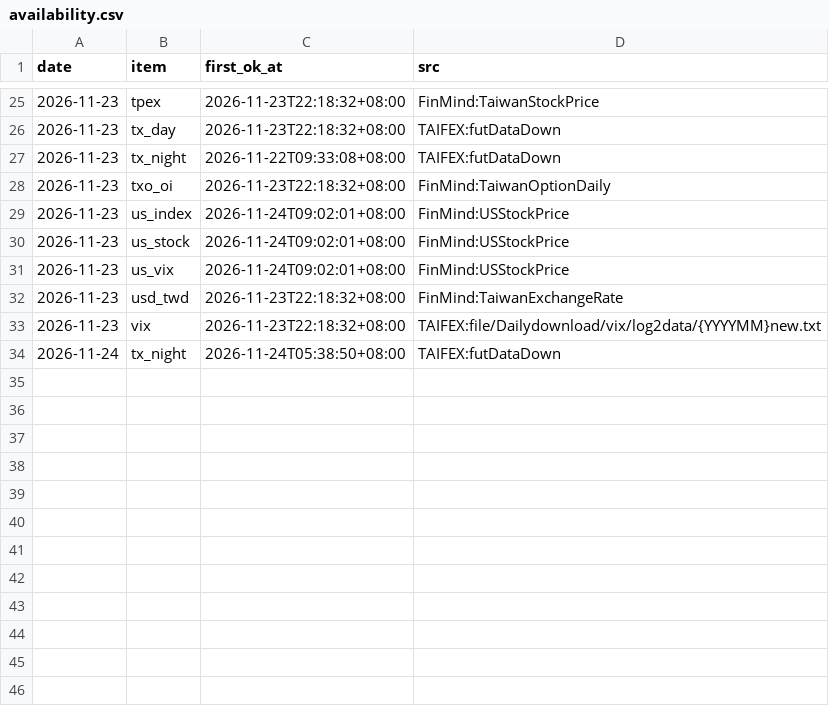
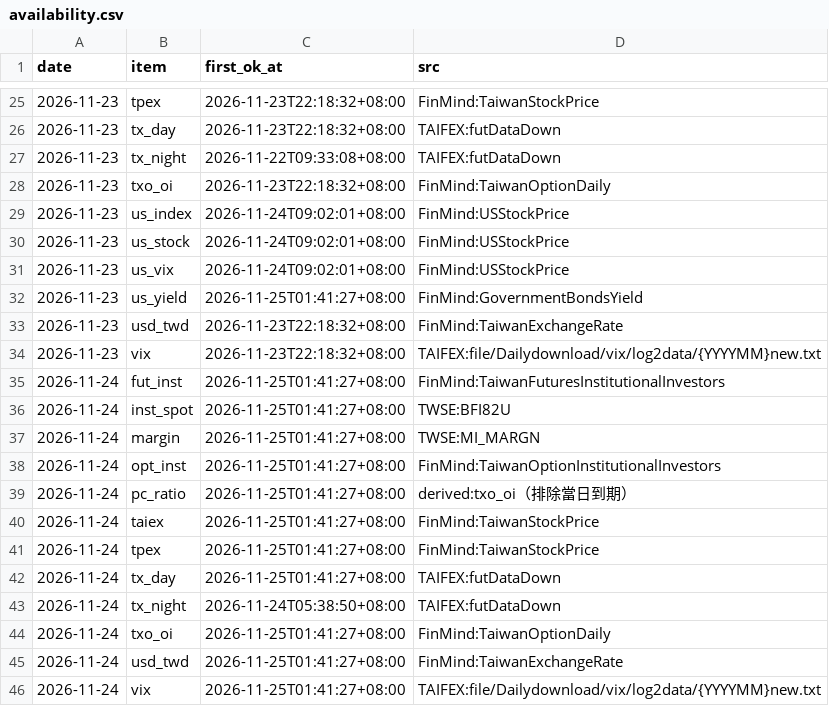
Before and after one commit to hankna/tw-data-pool, a CSV file: series/availability.csv, drawn as a sheet; only a part is shown, gaps mark what is left out; the diff names each change by its address in the sheet, - before the commit and + after, or states it on an @@ line.

```diff
--- a/series/availability.csv
+++ b/series/availability.csv
+row 32: 2026-11-23 | us_yield | 2026-11-25T01:41:27+08:00 | FinMind:GovernmentBondsYield
+row 35: 2026-11-24 | fut_inst | 2026-11-25T01:41:27+08:00 | FinMind:TaiwanFuturesInstitutionalInvestors
+row 36: 2026-11-24 | inst_spot | 2026-11-25T01:41:27+08:00 | TWSE:BFI82U
+row 37: 2026-11-24 | margin | 2026-11-25T01:41:27+08:00 | TWSE:MI_MARGN
+row 38: 2026-11-24 | opt_inst | 2026-11-25T01:41:27+08:00 | FinMind:TaiwanOptionInstitutionalInvestors
+row 39: 2026-11-24 | pc_ratio | 2026-11-25T01:41:27+08:00 | derived:txo_oi（排除當日到期）
+row 40: 2026-11-24 | taiex | 2026-11-25T01:41:27+08:00 | FinMind:TaiwanStockPrice
+row 41: 2026-11-24 | tpex | 2026-11-25T01:41:27+08:00 | FinMind:TaiwanStockPrice
+row 42: 2026-11-24 | tx_day | 2026-11-25T01:41:27+08:00 | TAIFEX:futDataDown
+row 44: 2026-11-24 | txo_oi | 2026-11-25T01:41:27+08:00 | FinMind:TaiwanOptionDaily
+row 45: 2026-11-24 | usd_twd | 2026-11-25T01:41:27+08:00 | FinMind:TaiwanExchangeRate
+row 46: 2026-11-24 | vix | 2026-11-25T01:41:27+08:00 | TAIFEX:file/Dailydownload/vix/log2data/{YYYYMM}new.txt
```
Also changed, not shown: logs/run_log.csv, series/taiex_daily.csv, 7 other files.
